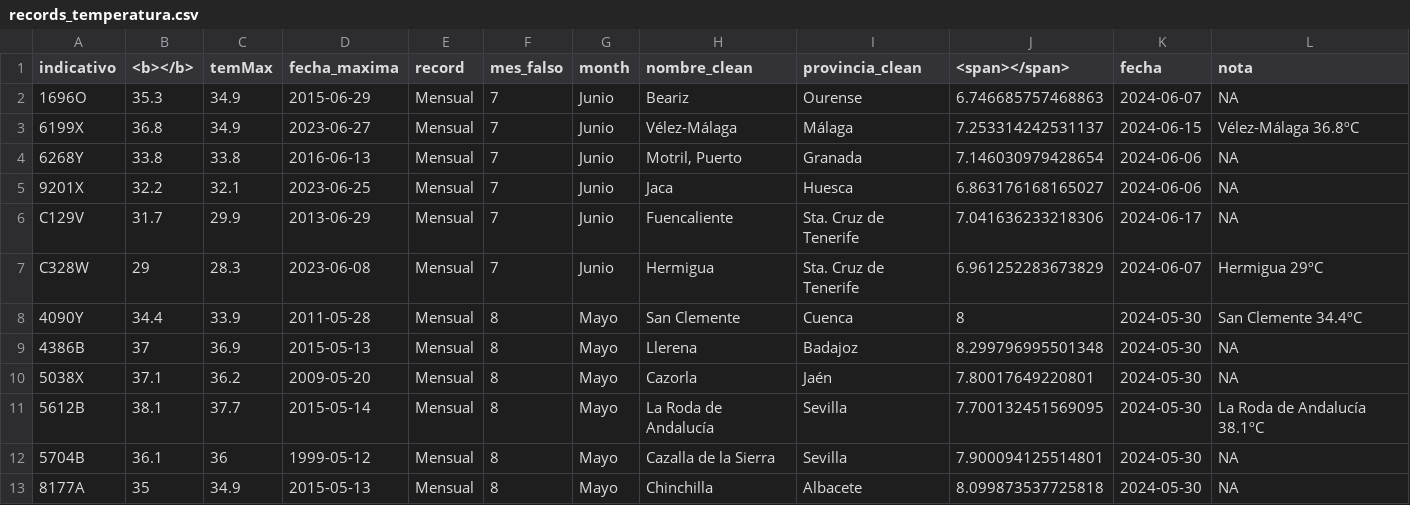
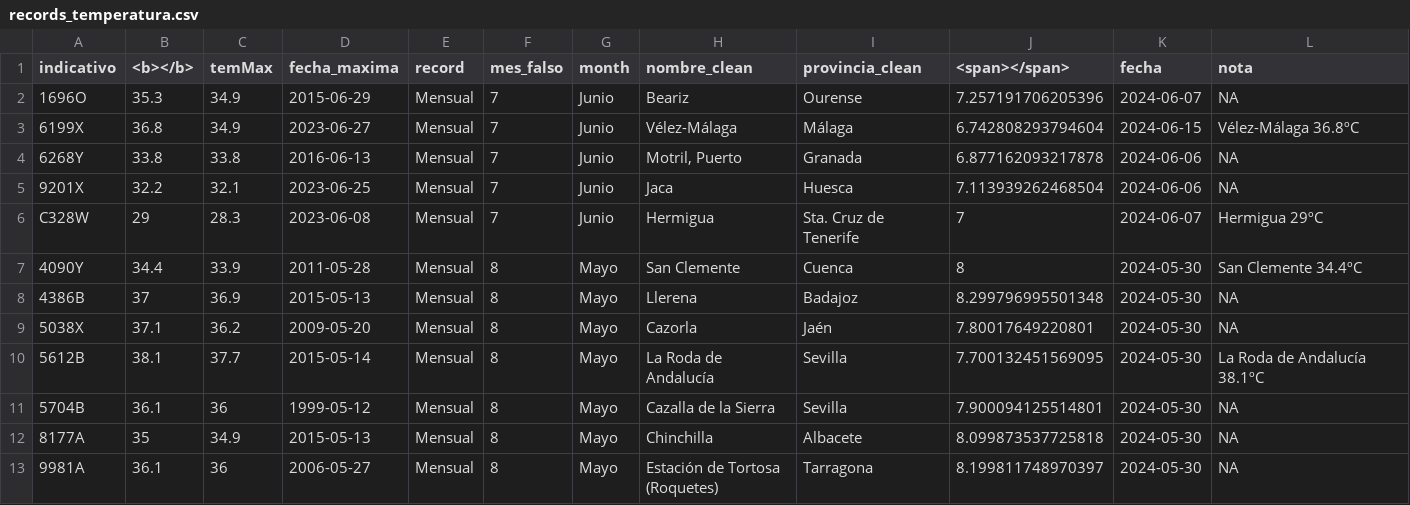
Before and after one commit to datosrtve/opendata, a CSV file: temperaturas/2024/records_temperatura.csv, drawn as a sheet; only a part is shown; the shorter side is filled out with more unchanged rows.

```diff
--- a/temperaturas/2024/records_temperatura.csv
+++ b/temperaturas/2024/records_temperatura.csv
@@ -1,8 +1,7 @@
 indicativo,<b></b>,temMax,fecha_maxima,record,mes_falso,month,nombre_clean,provincia_clean,<span></span>,fecha,nota
-1696O,35.3,34.9,2015-06-29,Mensual,7,Junio,Beariz,Ourense,6.746685757468863,2024-06-07,NA
-6199X,36.8,34.9,2023-06-27,Mensual,7,Junio,Vélez-Málaga,Málaga,7.253314242531137,2024-06-15,Vélez-Málaga 36.8ºC
-6268Y,33.8,33.8,2016-06-13,Mensual,7,Junio,"Motril, Puerto",Granada,7.146030979428654,2024-06-06,NA
-9201X,32.2,32.1,2023-06-25,Mensual,7,Junio,Jaca,Huesca,6.863176168165027,2024-06-06,NA
-C129V,31.7,29.9,2013-06-29,Mensual,7,Junio,Fuencaliente,Sta. Cruz de Tenerife,7.041636233218306,2024-06-17,NA
-C328W,29,28.3,2023-06-08,Mensual,7,Junio,Hermigua,Sta. Cruz de Tenerife,6.961252283673829,2024-06-07,Hermigua 29ºC
+1696O,35.3,34.9,2015-06-29,Mensual,7,Junio,Beariz,Ourense,7.257191706205396,2024-06-07,NA
+6199X,36.8,34.9,2023-06-27,Mensual,7,Junio,Vélez-Málaga,Málaga,6.742808293794604,2024-06-15,Vélez-Málaga 36.8ºC
+6268Y,33.8,33.8,2016-06-13,Mensual,7,Junio,"Motril, Puerto",Granada,6.877162093217878,2024-06-06,NA
+9201X,32.2,32.1,2023-06-25,Mensual,7,Junio,Jaca,Huesca,7.113939262468504,2024-06-06,NA
+C328W,29,28.3,2023-06-08,Mensual,7,Junio,Hermigua,Sta. Cruz de Tenerife,7,2024-06-07,Hermigua 29ºC
 4090Y,34.4,33.9,2011-05-28,Mensual,8,Mayo,San Clemente,Cuenca,8,2024-05-30,San Clemente 34.4ºC
```
Also changed, not shown: temperaturas/2024/records_temperatura_flourish.csv, temperaturas/2024/temperatura_media_es.csv, 10 other files.
